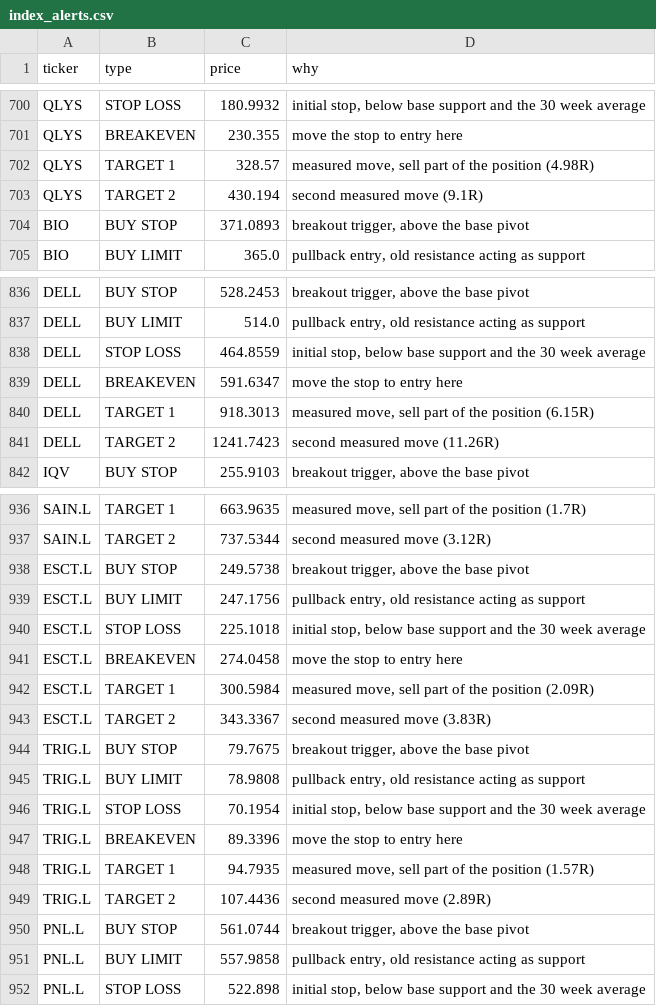
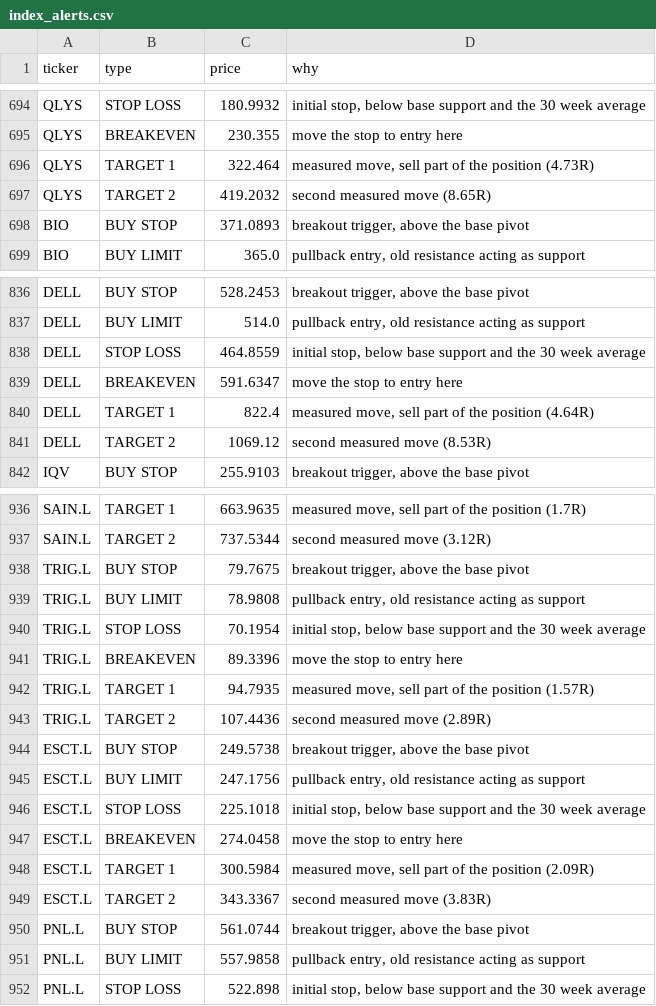
Before and after one commit to patricklinsdell03-dev/Stan-charts-3, a CSV file: docs/index_alerts.csv, drawn as a sheet; only a part is shown, gaps mark what is left out; the diff covers the shown part only.

```diff
--- a/docs/index_alerts.csv
+++ b/docs/index_alerts.csv
@@ -701,4 +695,4 @@ QLYS,STOP LOSS,180.9932,"initial stop, below base support and the 30 week averag
 QLYS,BREAKEVEN,230.355,move the stop to entry here
-QLYS,TARGET 1,328.57,"measured move, sell part of the position (4.98R)"
-QLYS,TARGET 2,430.194,second measured move (9.1R)
+QLYS,TARGET 1,322.464,"measured move, sell part of the position (4.73R)"
+QLYS,TARGET 2,419.2032,second measured move (8.65R)
 BIO,BUY STOP,371.0893,"breakout trigger, above the base pivot"
@@ -839,4 +839,4 @@ DELL,STOP LOSS,464.8559,"initial stop, below base support and the 30 week averag
 DELL,BREAKEVEN,591.6347,move the stop to entry here
-DELL,TARGET 1,918.3013,"measured move, sell part of the position (6.15R)"
-DELL,TARGET 2,1241.7423,second measured move (11.26R)
+DELL,TARGET 1,822.4,"measured move, sell part of the position (4.64R)"
+DELL,TARGET 2,1069.12,second measured move (8.53R)
 IQV,BUY STOP,255.9103,"breakout trigger, above the base pivot"
@@ -937,8 +937,2 @@ SAIN.L,TARGET 1,663.9635,"measured move, sell part of the position (1.7R)"
 SAIN.L,TARGET 2,737.5344,second measured move (3.12R)
-ESCT.L,BUY STOP,249.5738,"breakout trigger, above the base pivot"
-ESCT.L,BUY LIMIT,247.1756,"pullback entry, old resistance acting as support"
-ESCT.L,STOP LOSS,225.1018,"initial stop, below base support and the 30 week average"
-ESCT.L,BREAKEVEN,274.0458,move the stop to entry here
-ESCT.L,TARGET 1,300.5984,"measured move, sell part of the position (2.09R)"
-ESCT.L,TARGET 2,343.3367,second measured move (3.83R)
 TRIG.L,BUY STOP,79.7675,"breakout trigger, above the base pivot"
@@ -949,2 +943,8 @@ TRIG.L,TARGET 1,94.7935,"measured move, sell part of the position (1.57R)"
 TRIG.L,TARGET 2,107.4436,second measured move (2.89R)
+ESCT.L,BUY STOP,249.5738,"breakout trigger, above the base pivot"
+ESCT.L,BUY LIMIT,247.1756,"pullback entry, old resistance acting as support"
+ESCT.L,STOP LOSS,225.1018,"initial stop, below base support and the 30 week average"
+ESCT.L,BREAKEVEN,274.0458,move the stop to entry here
+ESCT.L,TARGET 1,300.5984,"measured move, sell part of the position (2.09R)"
+ESCT.L,TARGET 2,343.3367,second measured move (3.83R)
 PNL.L,BUY STOP,561.0744,"breakout trigger, above the base pivot"
```
Also changed, not shown: 9 added rows, 3 removed rows, 27 moved rows and 63 edited cells elsewhere in this file, 1 other file.
